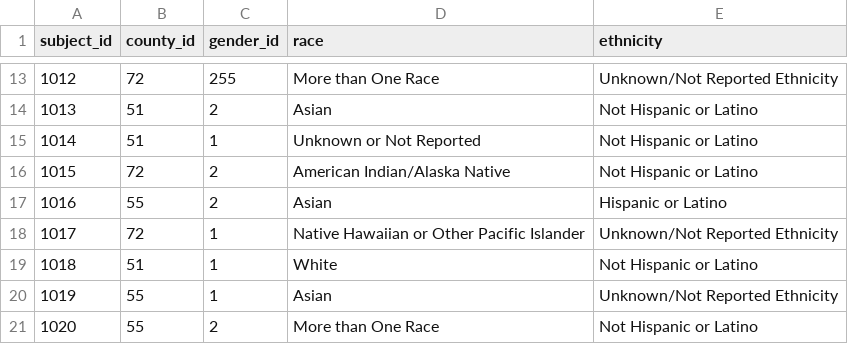
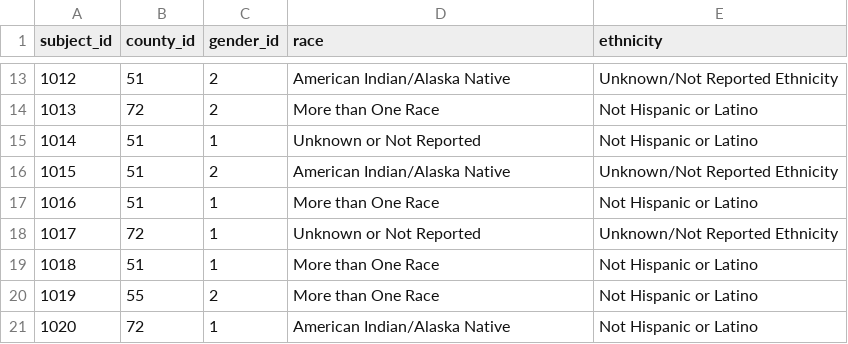
Before and after one commit to wibeasley/RAnalysisSkeleton, a CSV file: data-public/raw/subject-1.csv, drawn as a sheet; only a part is shown, gaps mark what is left out; the diff covers the shown part only.

```diff
--- a/data-public/raw/subject-1.csv
+++ b/data-public/raw/subject-1.csv
@@ -13,9 +13,9 @@ subject_id,county_id,gender_id,race,ethnicity
-1012,72,255,More than One Race,Unknown/Not Reported Ethnicity
-1013,51,2,Asian,Not Hispanic or Latino
+1012,51,2,American Indian/Alaska Native,Unknown/Not Reported Ethnicity
+1013,72,2,More than One Race,Not Hispanic or Latino
 1014,51,1,Unknown or Not Reported,Not Hispanic or Latino
-1015,72,2,American Indian/Alaska Native,Not Hispanic or Latino
-1016,55,2,Asian,Hispanic or Latino
-1017,72,1,Native Hawaiian or Other Pacific Islander,Unknown/Not Reported Ethnicity
-1018,51,1,White,Not Hispanic or Latino
-1019,55,1,Asian,Unknown/Not Reported Ethnicity
-1020,55,2,More than One Race,Not Hispanic or Latino
+1015,51,2,American Indian/Alaska Native,Unknown/Not Reported Ethnicity
+1016,51,1,More than One Race,Not Hispanic or Latino
+1017,72,1,Unknown or Not Reported,Unknown/Not Reported Ethnicity
+1018,51,1,More than One Race,Not Hispanic or Latino
+1019,55,2,More than One Race,Not Hispanic or Latino
+1020,72,1,American Indian/Alaska Native,Not Hispanic or Latino
```
Also changed, not shown: 32 edited cells elsewhere in this file, data-public/derived/randomized-block-simple.csv, data-public/raw/mlm-1.csv, 50 other files.
